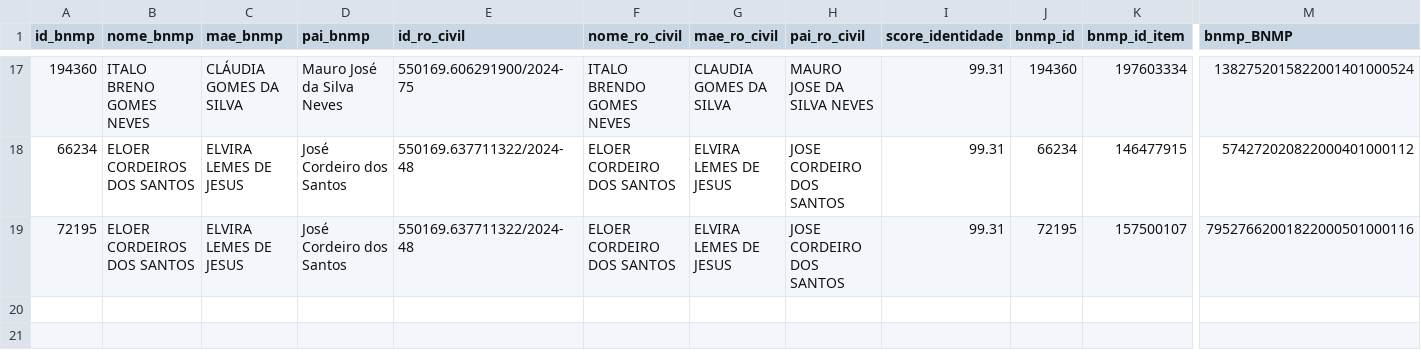
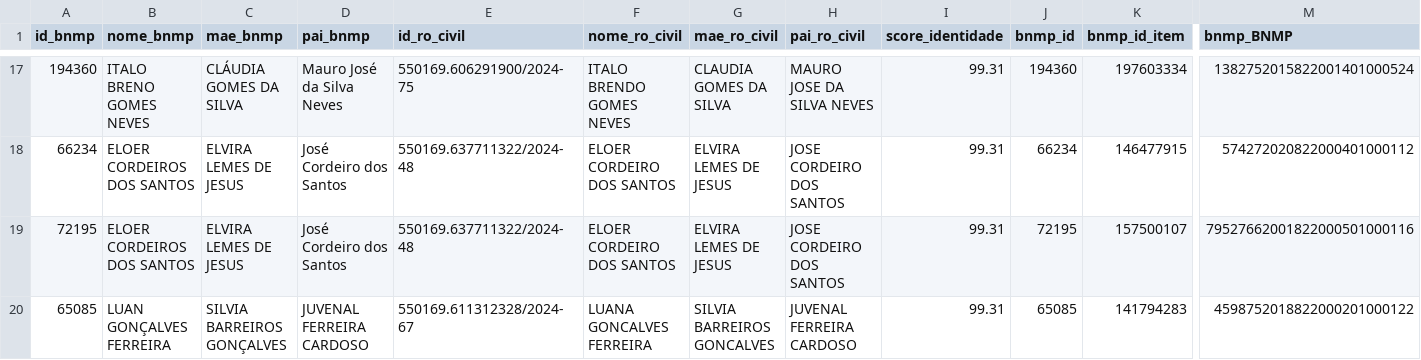
Before and after one commit to letvitoria/Busca-fonetica-nomes, a CSV file: app/models/decididos.csv, drawn as a sheet; only a part is shown, gaps mark what is left out; rows hold the shown columns only; the diff names each change by its address in the sheet, - before the commit and + after, or states it on an @@ line.

```diff
--- a/app/models/decididos.csv
+++ b/app/models/decididos.csv
+row 20: 65085 | LUAN GONÇALVES FERREIRA | SILVIA BARREIROS GONÇALVES | JUVENAL FERREIRA CARDOSO | 550169.611312328/2024-67 | LUANA GONCALVES FERREIRA | SILVIA BARREIROS GONCALVES | JUVENAL FERREIRA CARDOSO | 99.31 | 65085 | 141794283 | 4598752018822000201000122
```
Also changed, not shown: 4 other files.
